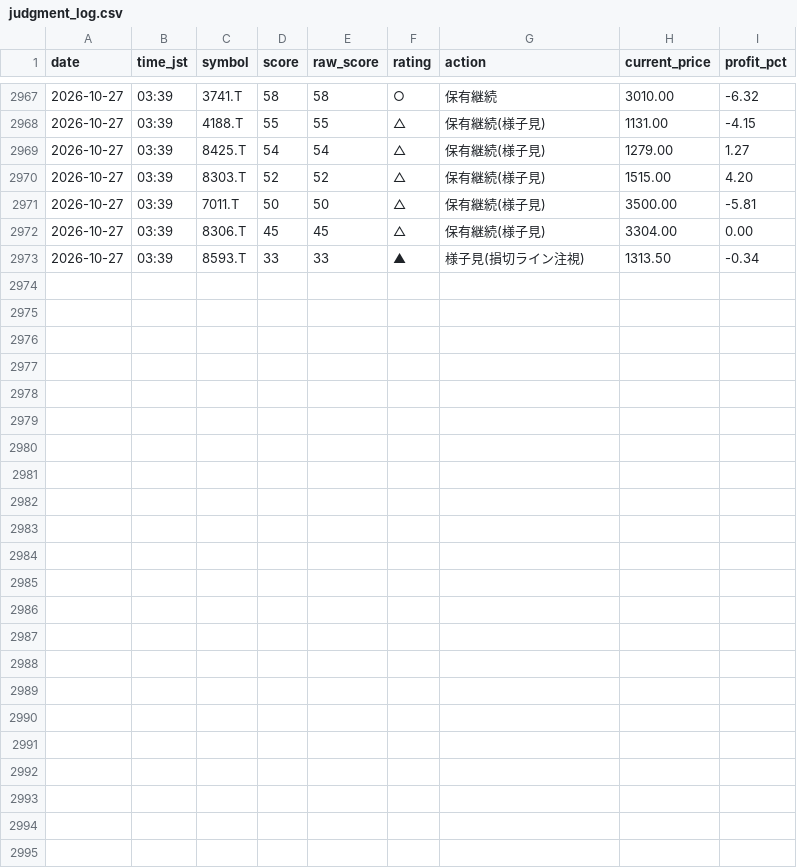
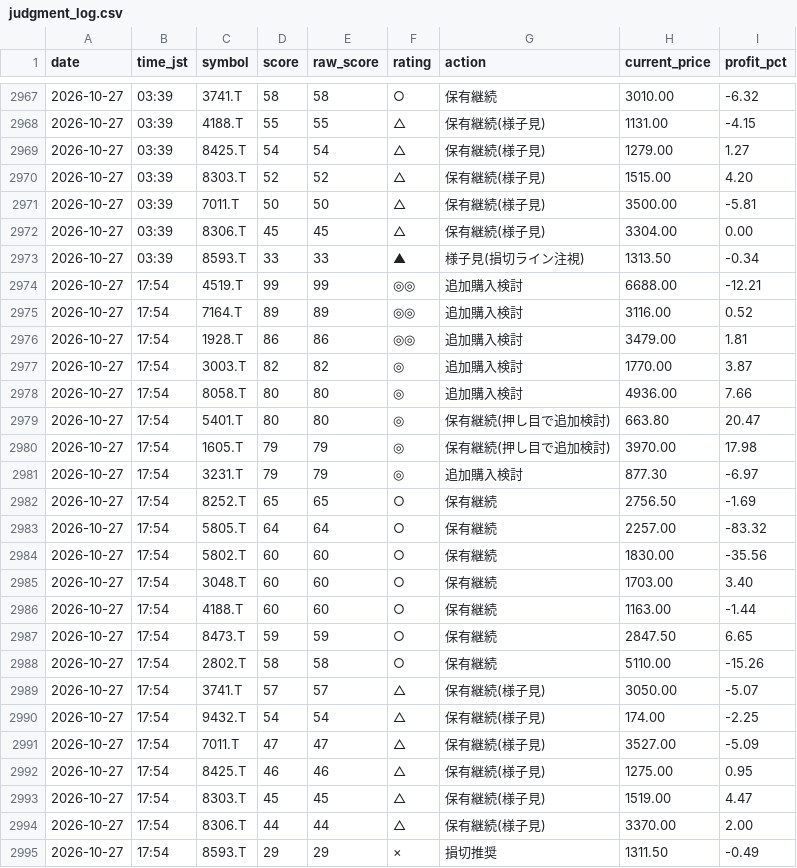
Before and after one commit to Maruko27o/stock-portfolio-analyzer, a CSV file: data/judgment_log.csv, drawn as a sheet; only a part is shown, gaps mark what is left out; the diff names each change by its address in the sheet, - before the commit and + after, or states it on an @@ line.

```diff
--- a/data/judgment_log.csv
+++ b/data/judgment_log.csv
+row 2974: 2026-10-27 | 17:54 | 4519.T | 99 | 99 | ◎◎ | 追加購入検討 | 6688.00 | -12.21
+row 2975: 2026-10-27 | 17:54 | 7164.T | 89 | 89 | ◎◎ | 追加購入検討 | 3116.00 | 0.52
+row 2976: 2026-10-27 | 17:54 | 1928.T | 86 | 86 | ◎◎ | 追加購入検討 | 3479.00 | 1.81
+row 2977: 2026-10-27 | 17:54 | 3003.T | 82 | 82 | ◎ | 追加購入検討 | 1770.00 | 3.87
+row 2978: 2026-10-27 | 17:54 | 8058.T | 80 | 80 | ◎ | 追加購入検討 | 4936.00 | 7.66
+row 2979: 2026-10-27 | 17:54 | 5401.T | 80 | 80 | ◎ | 保有継続(押し目で追加検討) | 663.80 | 20.47
+row 2980: 2026-10-27 | 17:54 | 1605.T | 79 | 79 | ◎ | 保有継続(押し目で追加検討) | 3970.00 | 17.98
+row 2981: 2026-10-27 | 17:54 | 3231.T | 79 | 79 | ◎ | 追加購入検討 | 877.30 | -6.97
+row 2982: 2026-10-27 | 17:54 | 8252.T | 65 | 65 | ○ | 保有継続 | 2756.50 | -1.69
+row 2983: 2026-10-27 | 17:54 | 5805.T | 64 | 64 | ○ | 保有継続 | 2257.00 | -83.32
+row 2984: 2026-10-27 | 17:54 | 5802.T | 60 | 60 | ○ | 保有継続 | 1830.00 | -35.56
+row 2985: 2026-10-27 | 17:54 | 3048.T | 60 | 60 | ○ | 保有継続 | 1703.00 | 3.40
+row 2986: 2026-10-27 | 17:54 | 4188.T | 60 | 60 | ○ | 保有継続 | 1163.00 | -1.44
+row 2987: 2026-10-27 | 17:54 | 8473.T | 59 | 59 | ○ | 保有継続 | 2847.50 | 6.65
+row 2988: 2026-10-27 | 17:54 | 2802.T | 58 | 58 | ○ | 保有継続 | 5110.00 | -15.26
+row 2989: 2026-10-27 | 17:54 | 3741.T | 57 | 57 | △ | 保有継続(様子見) | 3050.00 | -5.07
+row 2990: 2026-10-27 | 17:54 | 9432.T | 54 | 54 | △ | 保有継続(様子見) | 174.00 | -2.25
+row 2991: 2026-10-27 | 17:54 | 7011.T | 47 | 47 | △ | 保有継続(様子見) | 3527.00 | -5.09
+row 2992: 2026-10-27 | 17:54 | 8425.T | 46 | 46 | △ | 保有継続(様子見) | 1275.00 | 0.95
+row 2993: 2026-10-27 | 17:54 | 8303.T | 45 | 45 | △ | 保有継続(様子見) | 1519.00 | 4.47
+row 2994: 2026-10-27 | 17:54 | 8306.T | 44 | 44 | △ | 保有継続(様子見) | 3370.00 | 2.00
+row 2995: 2026-10-27 | 17:54 | 8593.T | 29 | 29 | × | 損切推奨 | 1311.50 | -0.49
```
Also changed, not shown: data/subscore_log.csv.
